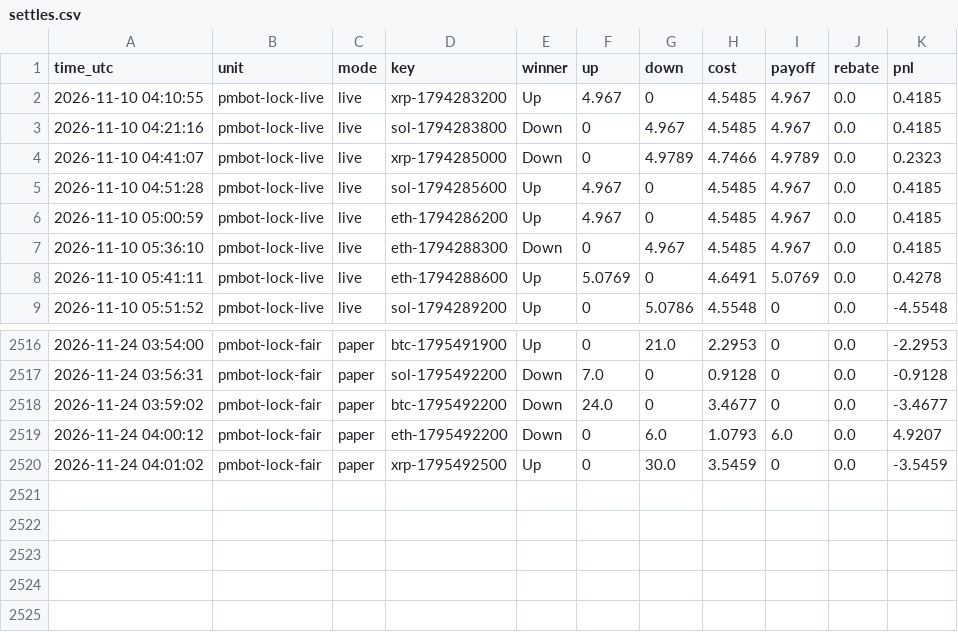
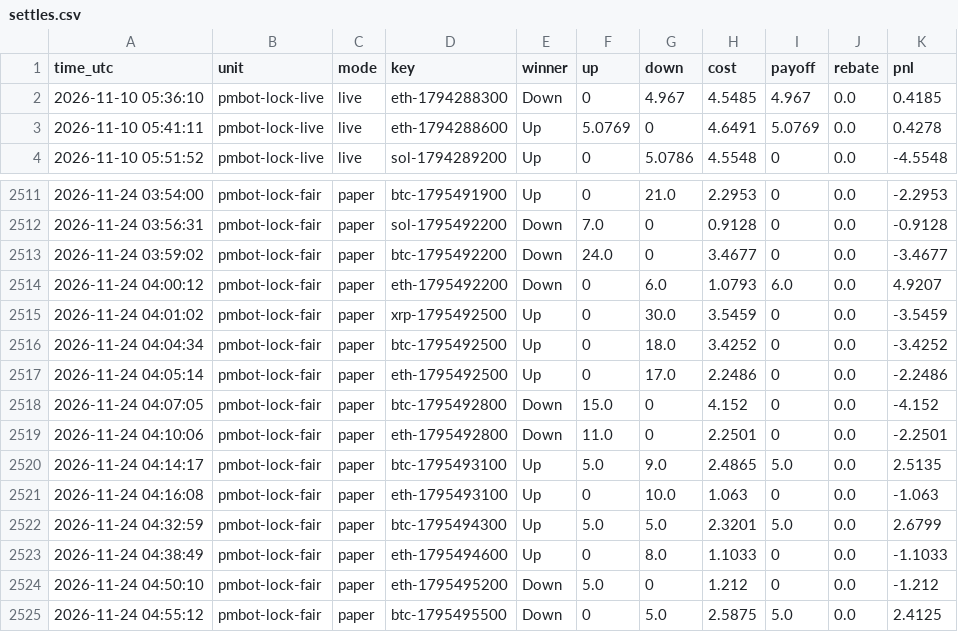
Before and after one commit to sanyamelnik1992-cloud/Polymarket-bot, a CSV file: settles.csv, drawn as a sheet; only a part is shown, gaps mark what is left out; removed rows and columns are numbered as before the commit, all else as after; the diff names each change by its address in the sheet, - before the commit and + after, or states it on an @@ line.

```diff
--- a/settles.csv
+++ b/settles.csv
-row 2: 2026-11-10 04:10:55 | pmbot-lock-live | live | xrp-1794283200 | Up | 4.967 | 0 | 4.5485 | 4.967 | 0.0 | 0.4185
-row 3: 2026-11-10 04:21:16 | pmbot-lock-live | live | sol-1794283800 | Down | 0 | 4.967 | 4.5485 | 4.967 | 0.0 | 0.4185
-row 4: 2026-11-10 04:41:07 | pmbot-lock-live | live | xrp-1794285000 | Down | 0 | 4.9789 | 4.7466 | 4.9789 | 0.0 | 0.2323
-row 5: 2026-11-10 04:51:28 | pmbot-lock-live | live | sol-1794285600 | Up | 4.967 | 0 | 4.5485 | 4.967 | 0.0 | 0.4185
-row 6: 2026-11-10 05:00:59 | pmbot-lock-live | live | eth-1794286200 | Up | 4.967 | 0 | 4.5485 | 4.967 | 0.0 | 0.4185
+row 2516: 2026-11-24 04:04:34 | pmbot-lock-fair | paper | btc-1795492500 | Up | 0 | 18.0 | 3.4252 | 0 | 0.0 | -3.4252
+row 2517: 2026-11-24 04:05:14 | pmbot-lock-fair | paper | eth-1795492500 | Up | 0 | 17.0 | 2.2486 | 0 | 0.0 | -2.2486
+row 2518: 2026-11-24 04:07:05 | pmbot-lock-fair | paper | btc-1795492800 | Down | 15.0 | 0 | 4.152 | 0 | 0.0 | -4.152
+row 2519: 2026-11-24 04:10:06 | pmbot-lock-fair | paper | eth-1795492800 | Down | 11.0 | 0 | 2.2501 | 0 | 0.0 | -2.2501
+row 2520: 2026-11-24 04:14:17 | pmbot-lock-fair | paper | btc-1795493100 | Up | 5.0 | 9.0 | 2.4865 | 5.0 | 0.0 | 2.5135
+row 2521: 2026-11-24 04:16:08 | pmbot-lock-fair | paper | eth-1795493100 | Up | 0 | 10.0 | 1.063 | 0 | 0.0 | -1.063
+row 2522: 2026-11-24 04:32:59 | pmbot-lock-fair | paper | btc-1795494300 | Up | 5.0 | 5.0 | 2.3201 | 5.0 | 0.0 | 2.6799
+row 2523: 2026-11-24 04:38:49 | pmbot-lock-fair | paper | eth-1795494600 | Up | 0 | 8.0 | 1.1033 | 0 | 0.0 | -1.1033
+row 2524: 2026-11-24 04:50:10 | pmbot-lock-fair | paper | eth-1795495200 | Down | 5.0 | 0 | 1.212 | 0 | 0.0 | -1.212
+row 2525: 2026-11-24 04:55:12 | pmbot-lock-fair | paper | btc-1795495500 | Down | 0 | 5.0 | 2.5875 | 5.0 | 0.0 | 2.4125
```
Also changed, not shown: 9 other files.
